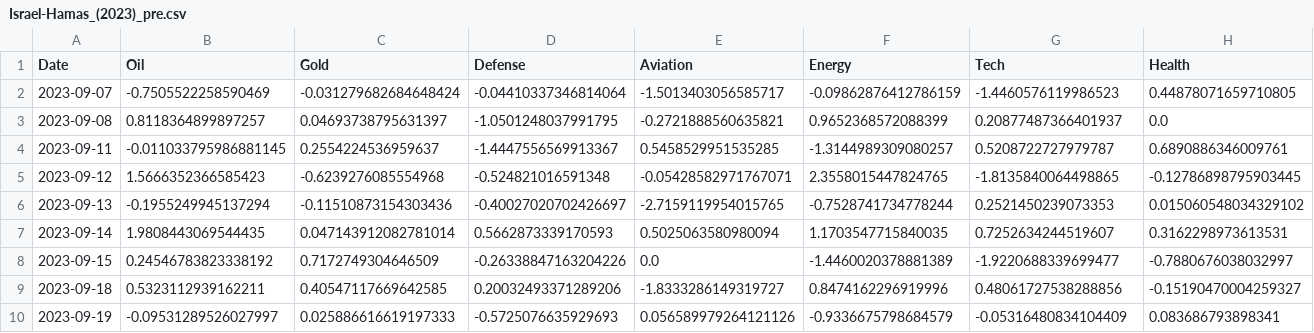
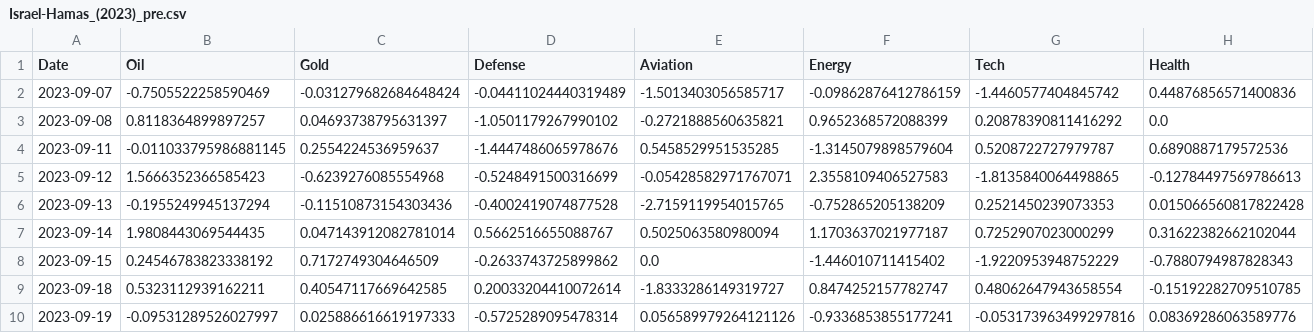
Before and after one commit to yagmurcaloglu-design/DSA_210_TermProject, a CSV file: data/Israel-Hamas_(2023)_pre.csv, drawn as a sheet; only a part is shown; the diff covers the shown part only; the diff names each change by its address in the sheet, - before the commit and + after, or states it on an @@ line.

```diff
--- a/data/Israel-Hamas_(2023)_pre.csv
+++ b/data/Israel-Hamas_(2023)_pre.csv
-D2 (Defense): -0.04410337346814064
+D2 (Defense): -0.04411024440319489
-G2 (Tech): -1.4460576119986523
+G2 (Tech): -1.4460577404845742
-H2 (Health): 0.44878071659710805
+H2 (Health): 0.44876856571400836
-D3 (Defense): -1.0501248037991795
+D3 (Defense): -1.0501179267990102
-G3 (Tech): 0.20877487366401937
+G3 (Tech): 0.20878390811416292
-D4 (Defense): -1.4447556569913367
+D4 (Defense): -1.4447486065978676
-F4 (Energy): -1.3144989309080257
+F4 (Energy): -1.3145079898579604
-H4 (Health): 0.6890886346009761
+H4 (Health): 0.6890887179572536
-D5 (Defense): -0.524821016591348
+D5 (Defense): -0.5248491500316699
-F5 (Energy): 2.3558015447824765
+F5 (Energy): 2.3558109406527583
-H5 (Health): -0.12786898795903445
+H5 (Health): -0.12784497569786613
-D6 (Defense): -0.40027020702426697
+D6 (Defense): -0.4002419074877528
-F6 (Energy): -0.7528741734778244
+F6 (Energy): -0.752865205138209
-H6 (Health): 0.015060548034329102
+H6 (Health): 0.015066560817822428
-D7 (Defense): 0.5662873339170593
+D7 (Defense): 0.5662516655088767
-F7 (Energy): 1.1703547715840035
+F7 (Energy): 1.1703637021977187
-G7 (Tech): 0.7252634244519607
+G7 (Tech): 0.7252907023000299
-H7 (Health): 0.3162298973613531
+H7 (Health): 0.31622382662102044
-D8 (Defense): -0.26338847163204226
+D8 (Defense): -0.2633743725899862
-F8 (Energy): -1.4460020378881389
+F8 (Energy): -1.446010711415402
-G8 (Tech): -1.9220688339699477
+G8 (Tech): -1.9220953948752229
-H8 (Health): -0.7880676038032997
+H8 (Health): -0.7880794987828343
-D9 (Defense): 0.20032493371289206
+D9 (Defense): 0.20033204410072614
-F9 (Energy): 0.8474162296919996
+F9 (Energy): 0.8474252157782747
-G9 (Tech): 0.48061727538288856
+G9 (Tech): 0.48062647943658554
-H9 (Health): -0.15190470004259327
+H9 (Health): -0.15192282709510785
-D10 (Defense): -0.5725076635929693
+D10 (Defense): -0.5725289095478314
-F10 (Energy): -0.9336675798684579
+F10 (Energy): -0.9336853855177241
-G10 (Tech): -0.05316480834104409
+G10 (Tech): -0.053173963499297816
-H10 (Health): 0.083686793898341
+H10 (Health): 0.08369286063589776
```
Also changed, not shown: 47 edited cells elsewhere in this file, data/COVID-19_(2020)_post.csv, data/COVID-19_(2020)_pre.csv, 8 other files.
